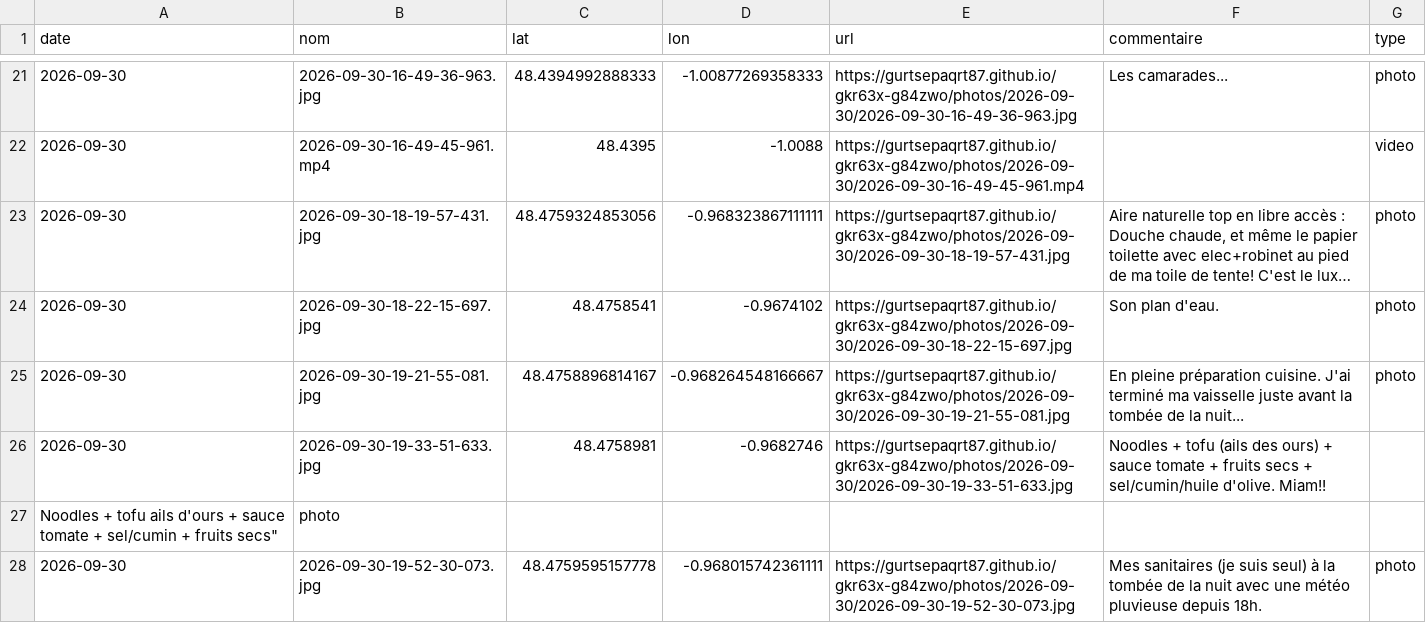
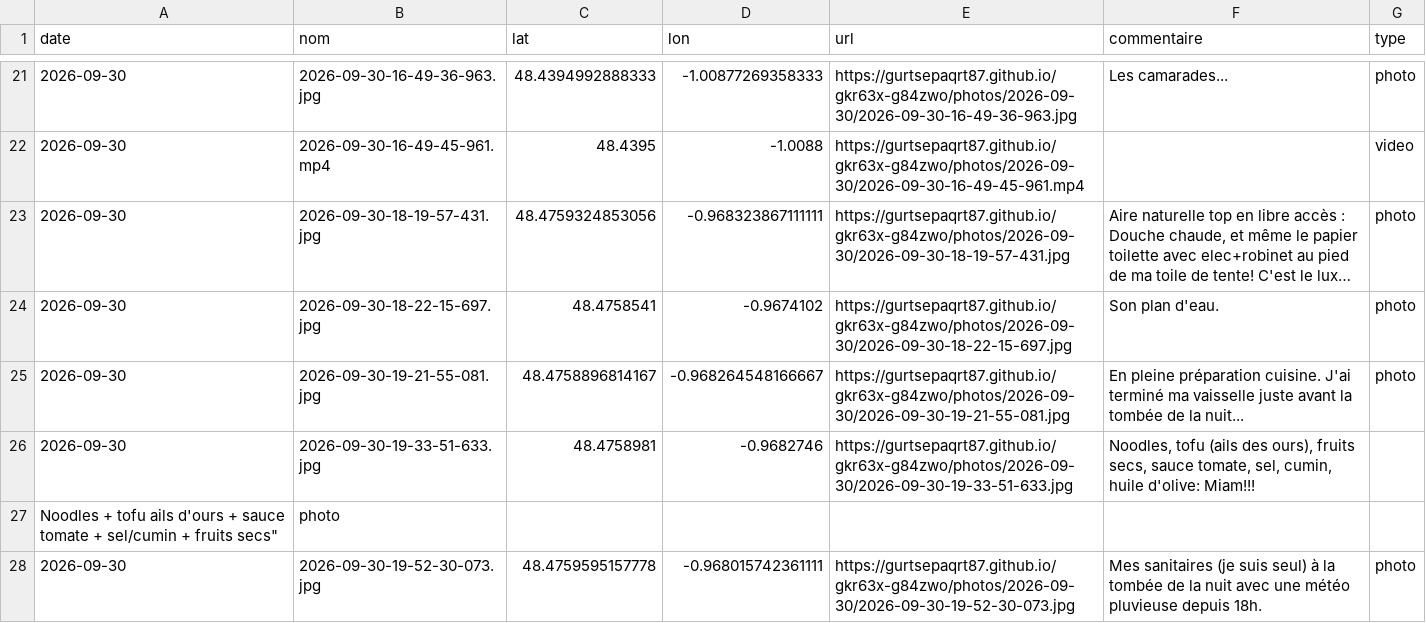
Before and after one commit to gurtsepaqrt87/gkr63x-g84zwo, a CSV file: photos.csv, drawn as a sheet; only a part is shown, gaps mark what is left out; long unchanged cells end in ….

Commit message:
commentaire 2026-09-30-19-33-51-633 (2026-09-30)

```diff
--- a/photos.csv
+++ b/photos.csv
@@ -25,3 +25,3 @@ date,nom,lat,lon,url,commentaire,type
 2026-09-30,2026-09-30-19-21-55-081.jpg,48.4758896814167,-0.968264548166667,https://gurtsepaqrt87.github.io/gkr63x-g84zwo/photos/2026-09-30/2026-09-30-19-21-55-081.jpg,En pleine préparation cuisine. J'ai terminé ma vaisselle juste avant la tombée de la nuit...,photo
-2026-09-30,2026-09-30-19-33-51-633.jpg,48.4758981,-0.9682746,https://gurtsepaqrt87.github.io/gkr63x-g84zwo/photos/2026-09-30/2026-09-30-19-33-51-633.jpg,Noodles + tofu (ails des ours) + sauce tomate + fruits secs + sel/cumin/huile d'olive. Miam!!
+2026-09-30,2026-09-30-19-33-51-633.jpg,48.4758981,-0.9682746,https://gurtsepaqrt87.github.io/gkr63x-g84zwo/photos/2026-09-30/2026-09-30-19-33-51-633.jpg,"Noodles, tofu (ails des ours), fruits secs, sauce tomate, sel, cumin, huile d'olive: Miam!!!"
 Noodles + tofu ails d'ours + sauce tomate + sel/cumin + fruits secs",photo
```
